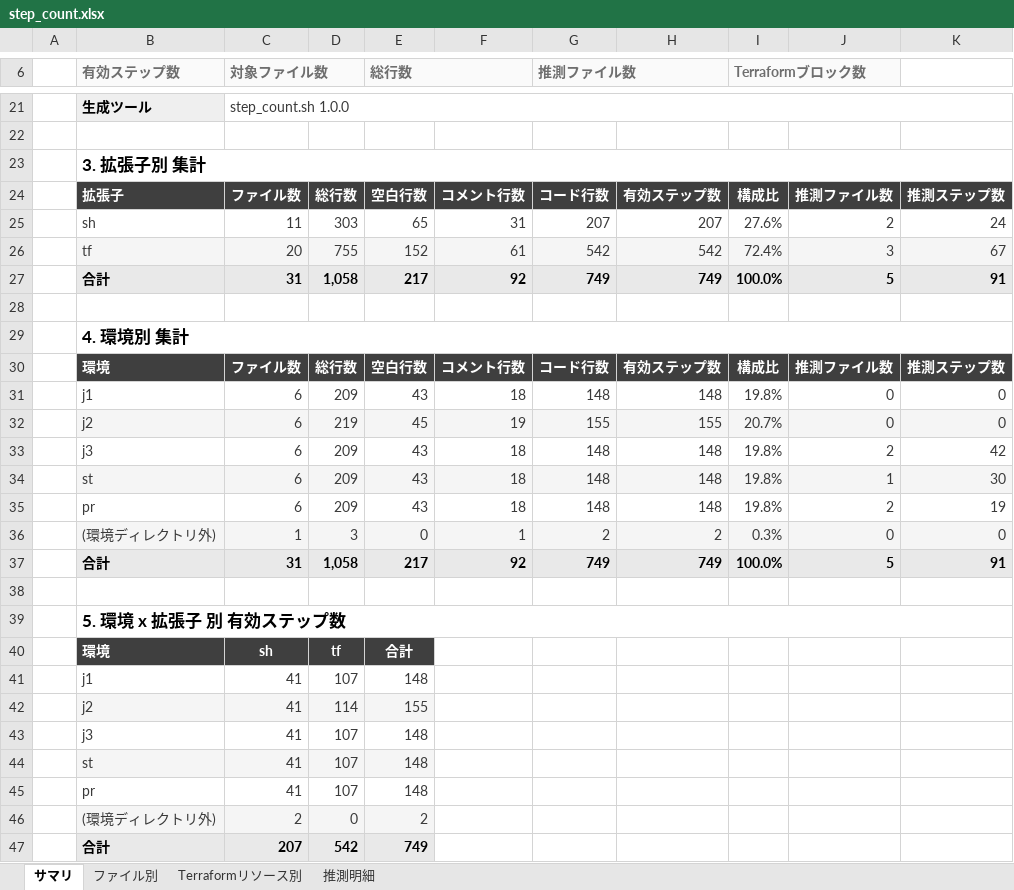
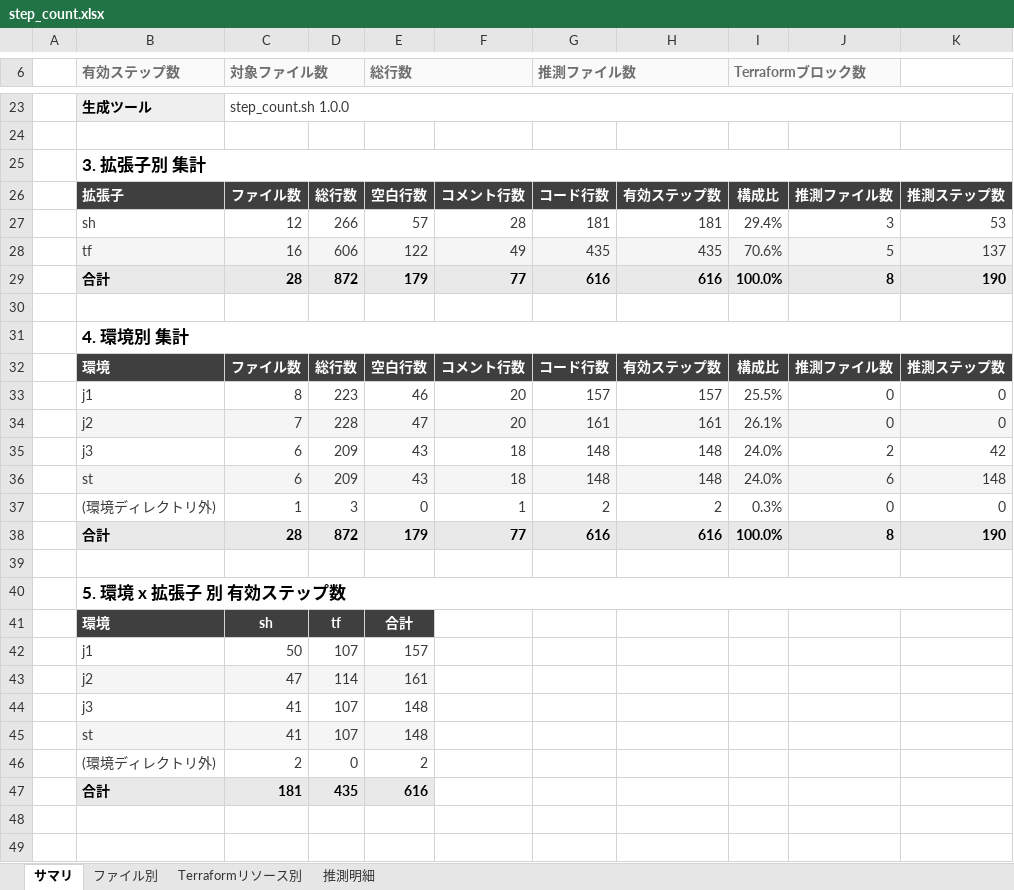
Before and after one commit to ProjectRubyRing/Step_Count_Tool, an Excel workbook: out/step_count.xlsx, sheet サマリ, drawn as a sheet; only a part is shown, gaps mark what is left out; values as stored, in another font and other column widths than the file's, no borders; conditional formats not drawn; removed rows and columns are numbered as before the commit, all else as after; the diff covers the shown part only; the diff names each change by its address in the sheet, - before the commit and + after, or states it on an @@ line.

```diff
--- a/out/step_count.xlsx (sheet サマリ)
+++ b/out/step_count.xlsx (sheet サマリ)
-row 25:  | sh | 11 | 303 | 65 | 31 | 207 | 207 | 27.6% | 2 | 24
-row 26:  | tf | 20 | 755 | 152 | 61 | 542 | 542 | 72.4% | 3 | 67
-row 27:  | 合計 | 31 | 1,058 | 217 | 92 | 749 | 749 | 100.0% | 5 | 91
+row 27:  | sh | 12 | 266 | 57 | 28 | 181 | 181 | 29.4% | 3 | 53
+row 28:  | tf | 16 | 606 | 122 | 49 | 435 | 435 | 70.6% | 5 | 137
+row 29:  | 合計 | 28 | 872 | 179 | 77 | 616 | 616 | 100.0% | 8 | 190
-row 31:  | j1 | 6 | 209 | 43 | 18 | 148 | 148 | 19.8% | 0 | 0
-row 32:  | j2 | 6 | 219 | 45 | 19 | 155 | 155 | 20.7% | 0 | 0
+row 33:  | j1 | 8 | 223 | 46 | 20 | 157 | 157 | 25.5% | 0 | 0
+row 34:  | j2 | 7 | 228 | 47 | 20 | 161 | 161 | 26.1% | 0 | 0
-I35:I36 (Terraformブロック数): 19.8%
+I35:I36 (Terraformブロック数): 24.0%
-J36: 1
+J36: 6
-K36: 30
+K36: 148
-row 35:  | pr | 6 | 209 | 43 | 18 | 148 | 148 | 19.8% | 2 | 19
-B37:K37 fill: #F5F5F5
+B37:K37 fill: none
-row 37:  | 合計 | 31 | 1,058 | 217 | 92 | 749 | 749 | 100.0% | 5 | 91
+row 38:  | 合計 | 28 | 872 | 179 | 77 | 616 | 616 | 100.0% | 8 | 190
-C42 (対象ファイル数): 41
+C42 (対象ファイル数): 50
-E42 (総行数): 148
+E42 (総行数): 157
-C43 (対象ファイル数): 41
+C43 (対象ファイル数): 47
-E43 (総行数): 155
+E43 (総行数): 161
-row 45:  | pr | 41 | 107 | 148
-B46:E46 fill: #F5F5F5
+B46:E46 fill: none
-row 47:  | 合計 | 207 | 542 | 749
+row 47:  | 合計 | 181 | 435 | 616
```
Also changed, not shown: 3 added rows, 1 removed row and 5 edited cells elsewhere in this sheet, sheet Terraformリソース別, sheet ファイル別, sheet 推測明細, 38 other files.
